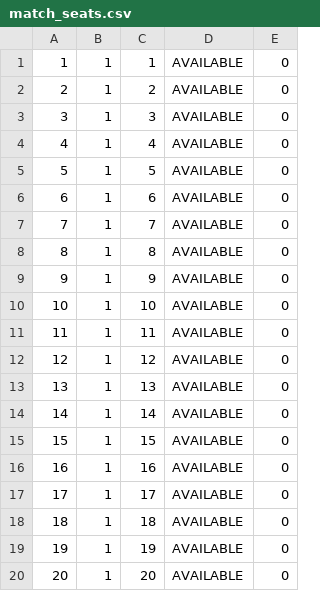
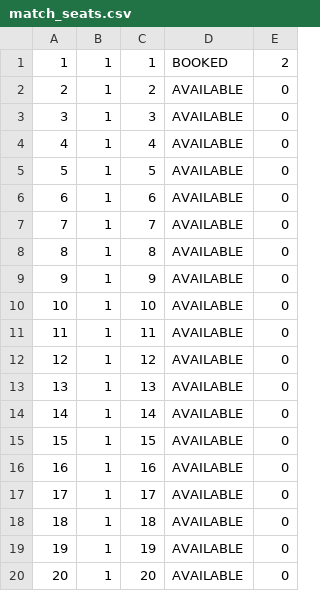
Before and after one commit to nhandndev/Stadium-Ticket-Booking-Simulation, a CSV file: data/match_seats.csv, drawn as a sheet.

```diff
--- a/data/match_seats.csv
+++ b/data/match_seats.csv
@@ -1,2 +1,2 @@
-1,1,1,AVAILABLE,0
+1,1,1,BOOKED,2
 2,1,2,AVAILABLE,0
```
Also changed, not shown: 22 other files.
